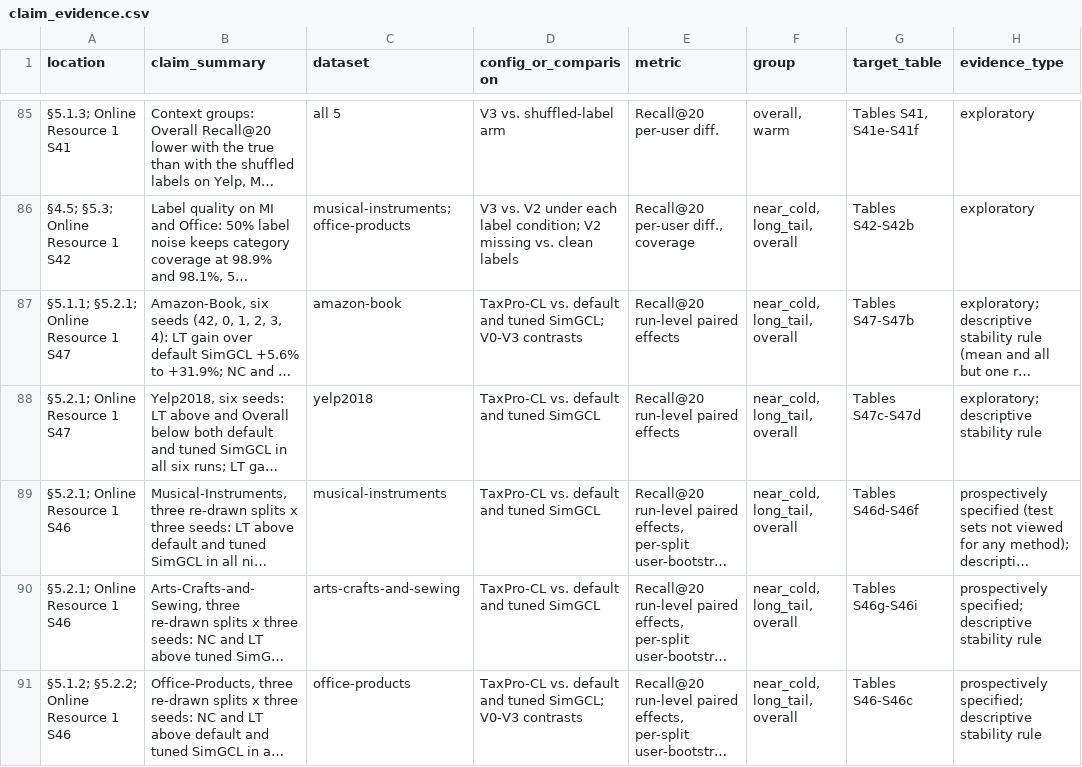
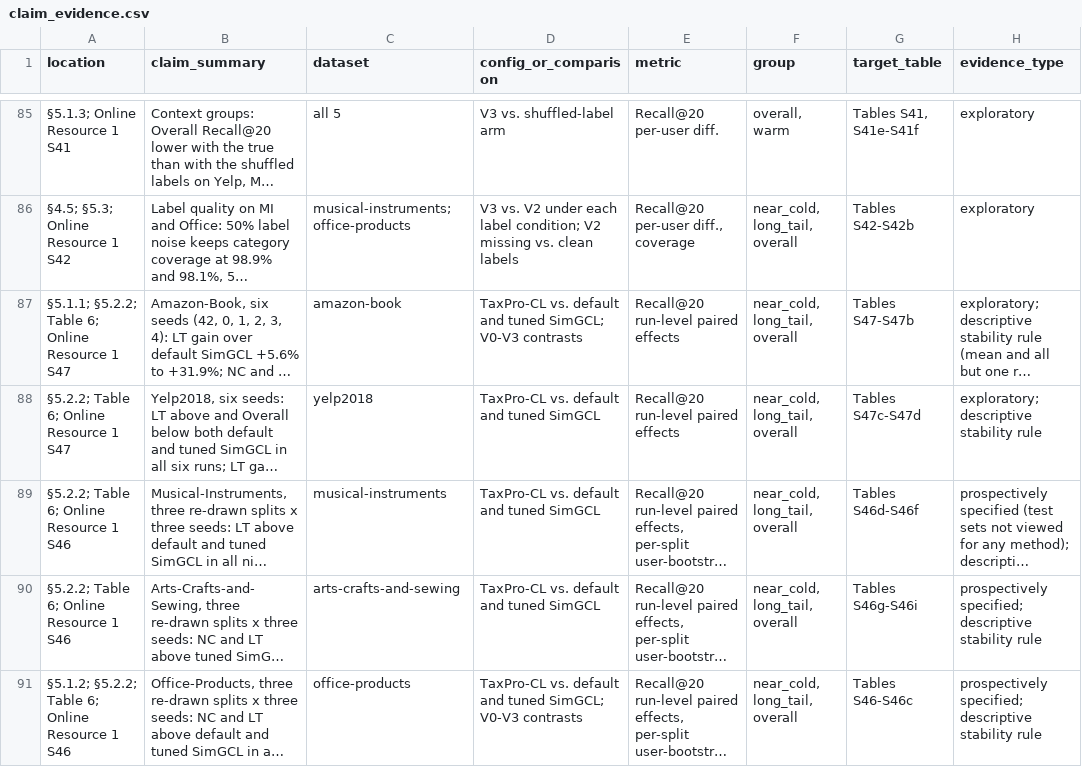
Before and after one commit to TranDucLongAIDHSPKTHY/taxpro-cl, a CSV file: results/claim_evidence.csv, drawn as a sheet; only a part is shown, gaps mark what is left out; long unchanged cells end in …; the diff covers the shown part only; the diff names each change by its address in the sheet, - before the commit and + after, or states it on an @@ line.

Commit message:
Add the run-level summary of the complete-configuration comparisons (Table 6), the chronology of the extended evaluation (Tables S50-S50b) and the test comparisons of the widened KGCL and NCL grids (protocol Deviation 2) with their claim-evidence rows, and set the release to v1.9

```diff
--- a/results/claim_evidence.csv
+++ b/results/claim_evidence.csv
-A87 (location): §5.1.1; §5.2.1; Online Resource 1 S47
+A87 (location): §5.1.1; §5.2.2; Table 6; Online Resource 1 S47
-A88 (location): §5.2.1; Online Resource 1 S47
+A88 (location): §5.2.2; Table 6; Online Resource 1 S47
-A89:A90 (location): §5.2.1; Online Resource 1 S46
+A89:A90 (location): §5.2.2; Table 6; Online Resource 1 S46
-A91 (location): §5.1.2; §5.2.2; Online Resource 1 S46
+A91 (location): §5.1.2; §5.2.2; Table 6; Online Resource 1 S46
```
Also changed, not shown: 5 added rows and 7 edited cells elsewhere in this file, 14 other files.
